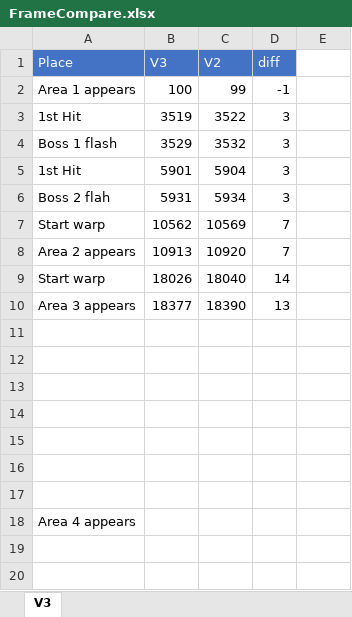
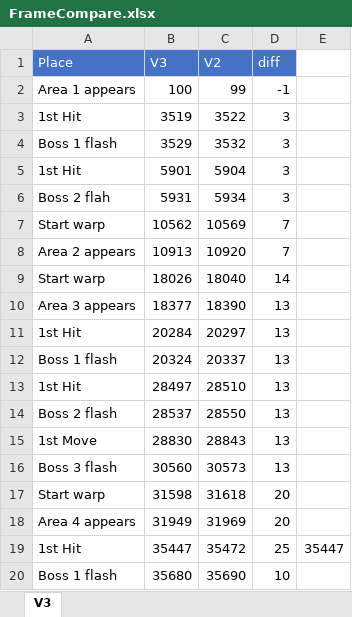
Before and after one commit to adelikat/tas, an Excel workbook: Zanac/FrameCompare.xlsx, sheet V3, drawn as a sheet; values as stored, in another font and other column widths than the file's, no borders; removed rows and columns are numbered as before the commit, all else as after; the diff names each change by its address in the sheet, - before the commit and + after, or states it on an @@ line.

Commit message:
zanac v3 - progress

```diff
--- a/Zanac/FrameCompare.xlsx (sheet V3)
+++ b/Zanac/FrameCompare.xlsx (sheet V3)
-row 11: (empty)
+row 11: 1st Hit | 20284 | 20297 | 13
-row 12: (empty)
+row 12: Boss 1 flash | 20324 | 20337 | 13
-row 13: (empty)
+row 13: 1st Hit | 28497 | 28510 | 13
-row 14: (empty)
+row 14: Boss 2 flash | 28537 | 28550 | 13
-row 15: (empty)
+row 15: 1st Move | 28830 | 28843 | 13
-row 16: (empty)
+row 16: Boss 3 flash | 30560 | 30573 | 13
-row 17: (empty)
+row 17: Start warp | 31598 | 31618 | 20
-row 18: Area 4 appears
+row 18: Area 4 appears | 31949 | 31969 | 20
+row 19: 1st Hit | 35447 | 35472 | 25 | 35447
+row 20: Boss 1 flash | 35680 | 35690 | 10
```
Also changed, not shown: 3 other files.
